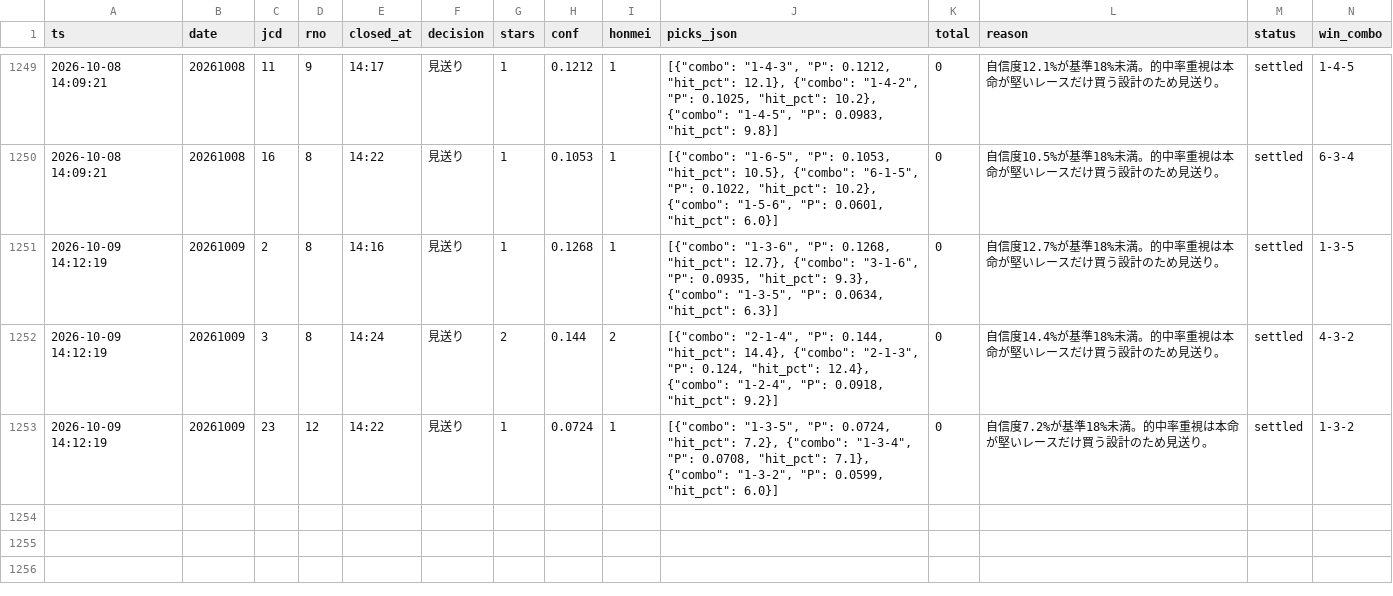
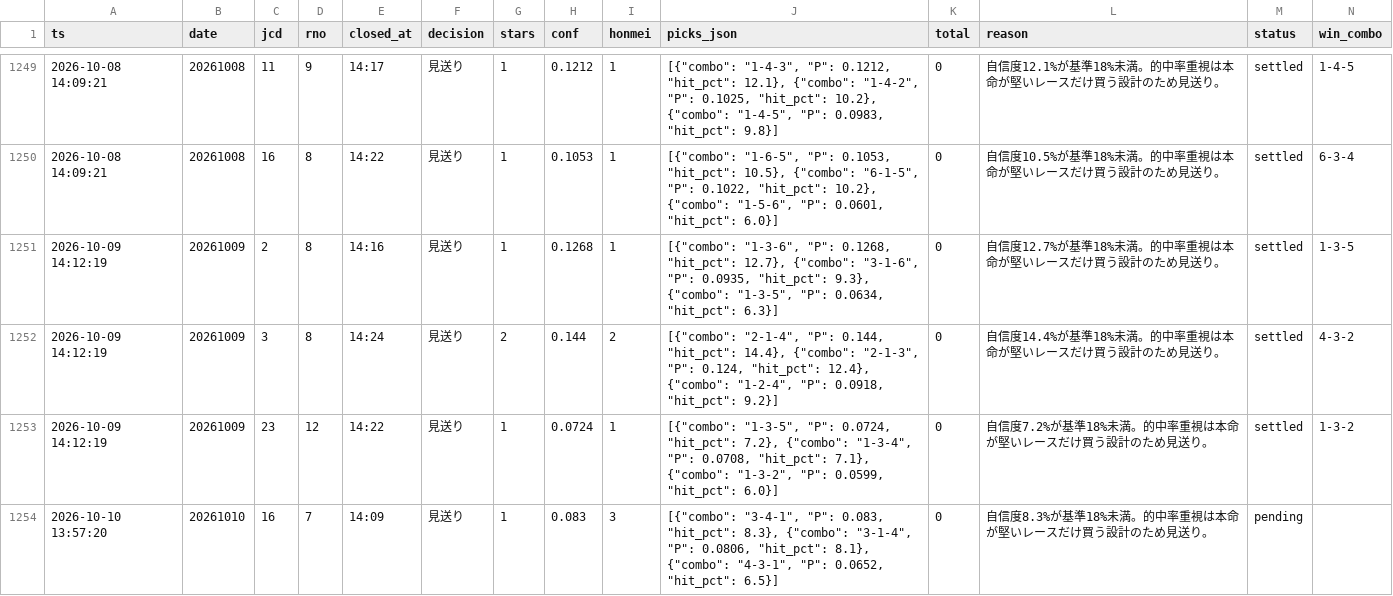
Before and after one commit to fujita-maker/boat-race-ai, a CSV file: data/tri_hit_ledger.csv, drawn as a sheet; only a part is shown, gaps mark what is left out; rows hold the shown columns only; the diff names each change by its address in the sheet, - before the commit and + after, or states it on an @@ line.

```diff
--- a/data/tri_hit_ledger.csv
+++ b/data/tri_hit_ledger.csv
+row 1254: 2026-10-10 13:57:20 | 20261010 | 16 | 7 | 14:09 | 見送り | 1 | 0.083 | 3 | [{"combo": "3-4-1", "P": 0.083, "hit_pct": 8.3}, {"combo": "3-1-4", "P": 0.0806, "hit_pct": 8.1}, {"combo": "4-3-1", "P": 0.0652, "hit_pct": 6.5}] | 0 | 自信度8.3%が基準18%未満。的中率重視は本命が堅いレースだけ買う設計のため見送り。 | pending
```
